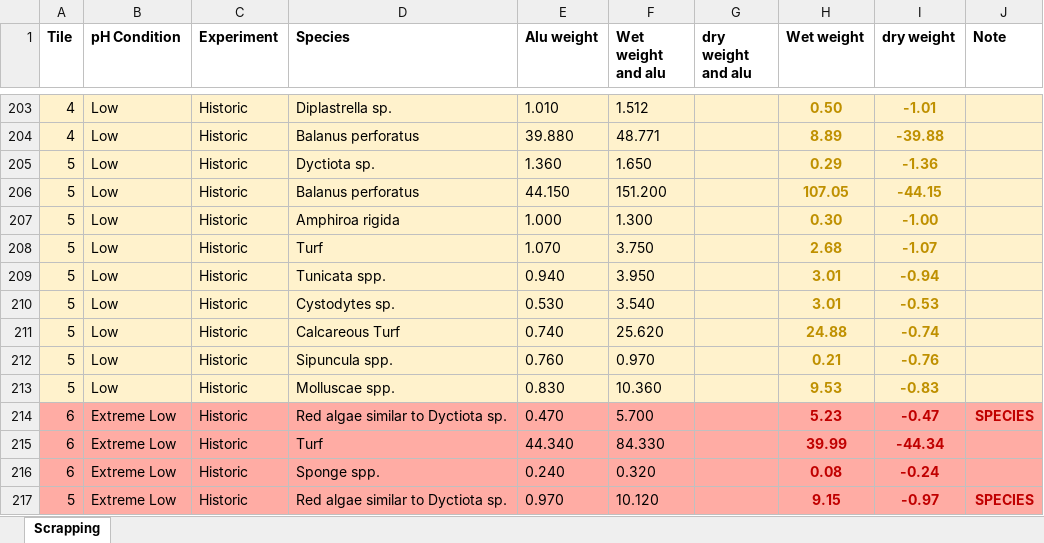
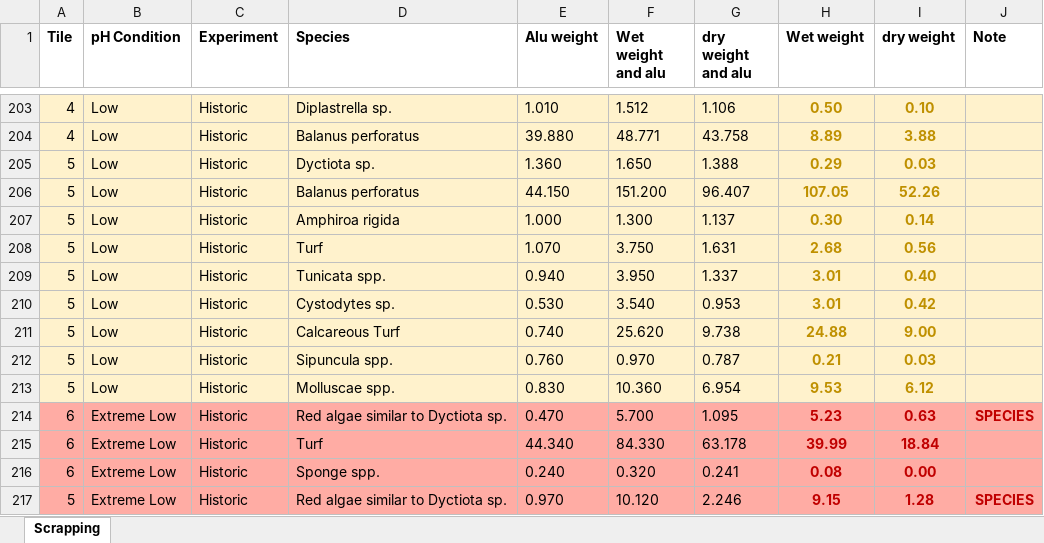
Before and after one commit to JayCrlt/BenthFun, an Excel workbook: Data/4. Visual census/Biomass_Species.xlsx, sheet Scrapping, drawn as a sheet; only a part is shown, gaps mark what is left out; values as stored, in another font and other column widths than the file's, no borders; the diff covers the shown part only; the diff names each change by its address in the sheet, - before the commit and + after, or states it on an @@ line.

```diff
--- a/Data/4. Visual census/Biomass_Species.xlsx (sheet Scrapping)
+++ b/Data/4. Visual census/Biomass_Species.xlsx (sheet Scrapping)
-G203 (dry weight and alu): (empty)
+G203 (dry weight and alu): 1.106
-I203 (dry weight): -1.01
+I203 (dry weight): 0.10
-G204 (dry weight and alu): (empty)
+G204 (dry weight and alu): 43.758
-I204 (dry weight): -39.88
+I204 (dry weight): 3.88
-G205 (dry weight and alu): (empty)
+G205 (dry weight and alu): 1.388
-I205 (dry weight): -1.36
+I205 (dry weight): 0.03
-G206 (dry weight and alu): (empty)
+G206 (dry weight and alu): 96.407
-I206 (dry weight): -44.15
+I206 (dry weight): 52.26
-G207 (dry weight and alu): (empty)
+G207 (dry weight and alu): 1.137
-I207 (dry weight): -1.00
+I207 (dry weight): 0.14
-G208 (dry weight and alu): (empty)
+G208 (dry weight and alu): 1.631
-I208 (dry weight): -1.07
+I208 (dry weight): 0.56
-G209 (dry weight and alu): (empty)
+G209 (dry weight and alu): 1.337
-I209 (dry weight): -0.94
+I209 (dry weight): 0.40
-G210 (dry weight and alu): (empty)
+G210 (dry weight and alu): 0.953
-I210 (dry weight): -0.53
+I210 (dry weight): 0.42
-G211 (dry weight and alu): (empty)
+G211 (dry weight and alu): 9.738
-I211 (dry weight): -0.74
+I211 (dry weight): 9.00
-G212 (dry weight and alu): (empty)
+G212 (dry weight and alu): 0.787
-I212 (dry weight): -0.76
+I212 (dry weight): 0.03
-G213 (dry weight and alu): (empty)
+G213 (dry weight and alu): 6.954
-I213 (dry weight): -0.83
+I213 (dry weight): 6.12
-G214 (dry weight and alu): (empty)
+G214 (dry weight and alu): 1.095
-I214 (dry weight): -0.47
+I214 (dry weight): 0.63
-G215 (dry weight and alu): (empty)
+G215 (dry weight and alu): 63.178
-I215 (dry weight): -44.34
+I215 (dry weight): 18.84
-G216 (dry weight and alu): (empty)
+G216 (dry weight and alu): 0.241
-I216 (dry weight): -0.24
+I216 (dry weight): 0.00
-G217 (dry weight and alu): (empty)
+G217 (dry weight and alu): 2.246
-I217 (dry weight): -0.97
+I217 (dry weight): 1.28
```
Also changed, not shown: 50 edited cells elsewhere in this sheet.
